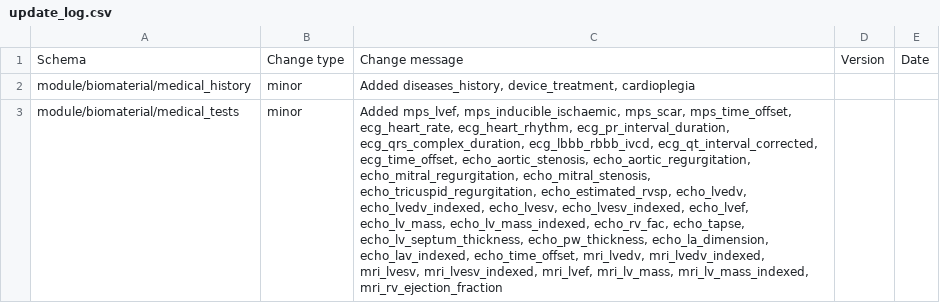
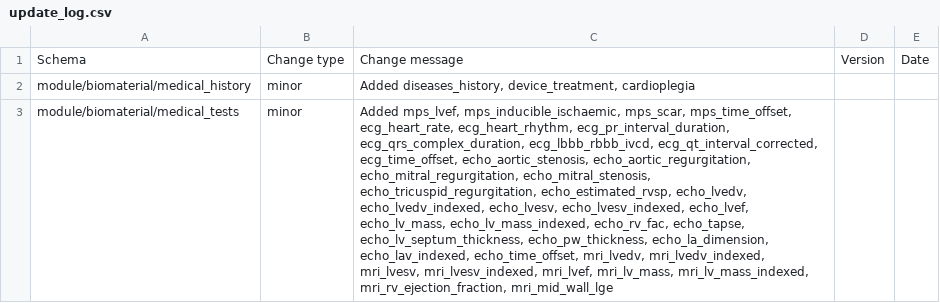
Before and after one commit to HumanCellAtlas/metadata-schema, a CSV file: json_schema/update_log.csv, drawn as a sheet; the diff names each change by its address in the sheet, - before the commit and + after, or states it on an @@ line.

Commit message:
Added mri_mid_wall_lge

```diff
--- a/json_schema/update_log.csv
+++ b/json_schema/update_log.csv
-C3: …mri_lv_mass, mri_lv_mass_indexed, mri_rv_ejection_fraction
+C3: …mri_lv_mass, mri_lv_mass_indexed, mri_rv_ejection_fraction, mri_mid_wall_lge
```
Also changed, not shown: 2 other files.
